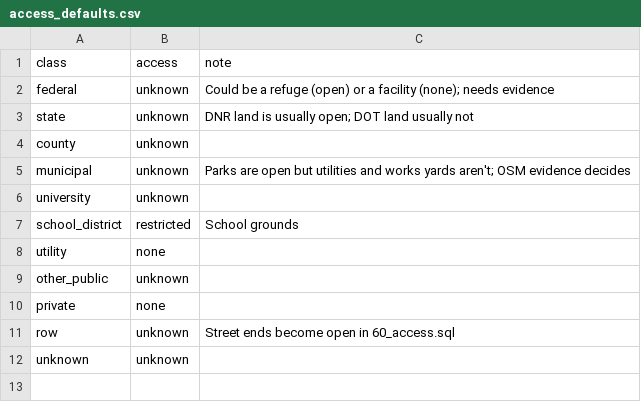
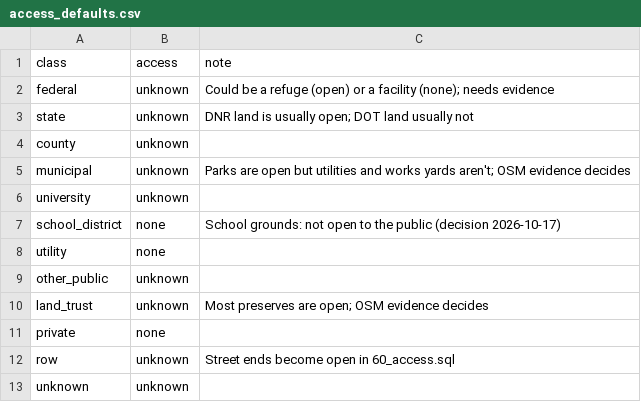
Before and after one commit to loriendraeger/public-private-shore, a CSV file: config/access_defaults.csv, drawn as a sheet.

```diff
--- a/config/access_defaults.csv
+++ b/config/access_defaults.csv
@@ -6,5 +6,6 @@ municipal,unknown,Parks are open but utilities and works yards aren't; OSM evide
 university,unknown,
-school_district,restricted,School grounds
+school_district,none,"School grounds: not open to the public (decision 2026-10-17)"
 utility,none,
 other_public,unknown,
+land_trust,unknown,"Most preserves are open; OSM evidence decides"
 private,none,
```
Also changed, not shown: config/access_osm.csv, config/ownership_rules.csv, 7 other files.
